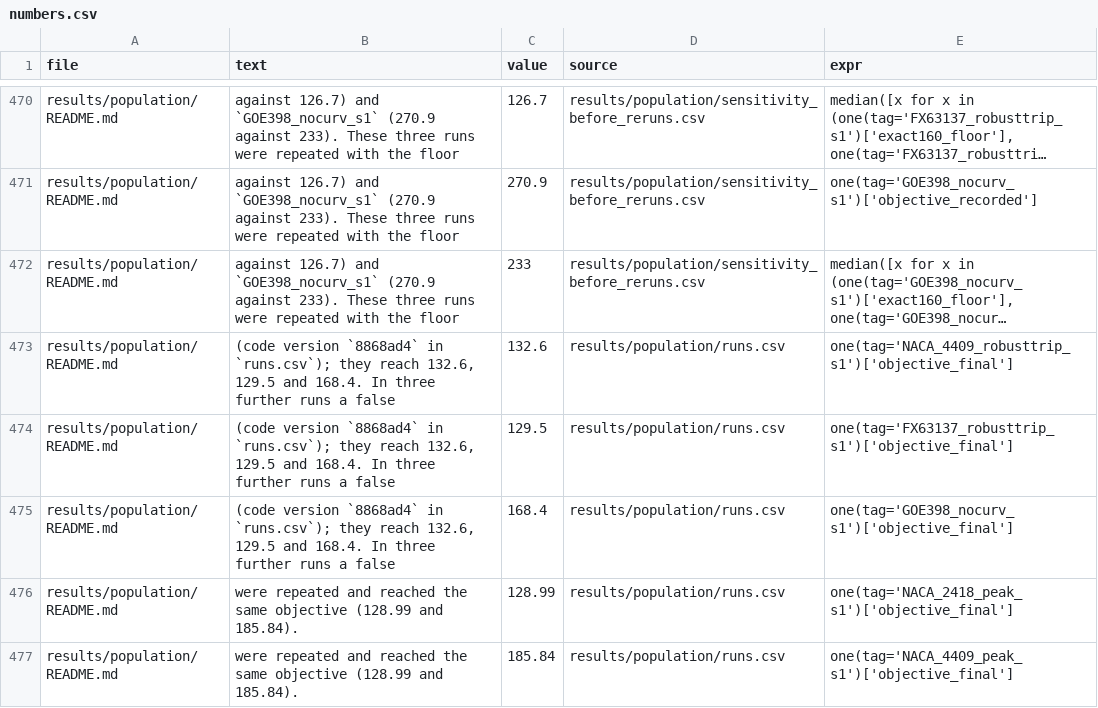
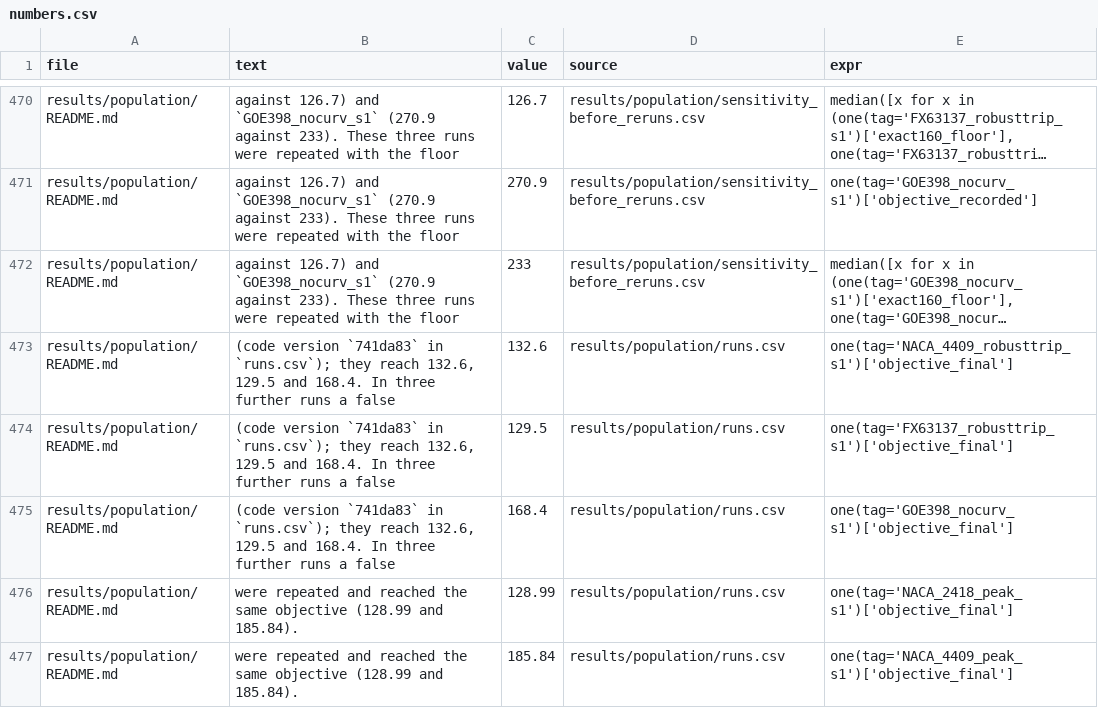
Before and after one commit to Sne-k/airfoil-geometry-optimization, a CSV file: tools/numbers.csv, drawn as a sheet; only a part is shown, gaps mark what is left out; long unchanged cells end in …; the diff names each change by its address in the sheet, - before the commit and + after, or states it on an @@ line.

```diff
--- a/tools/numbers.csv
+++ b/tools/numbers.csv
-B473:B475 (text): (code version `8868ad4` in `runs.csv`);…
+B473:B475 (text): (code version `741da83` in `runs.csv`);…
```
Also changed, not shown: results/paper/runs.csv, results/population/runs.csv, 48 other files.
